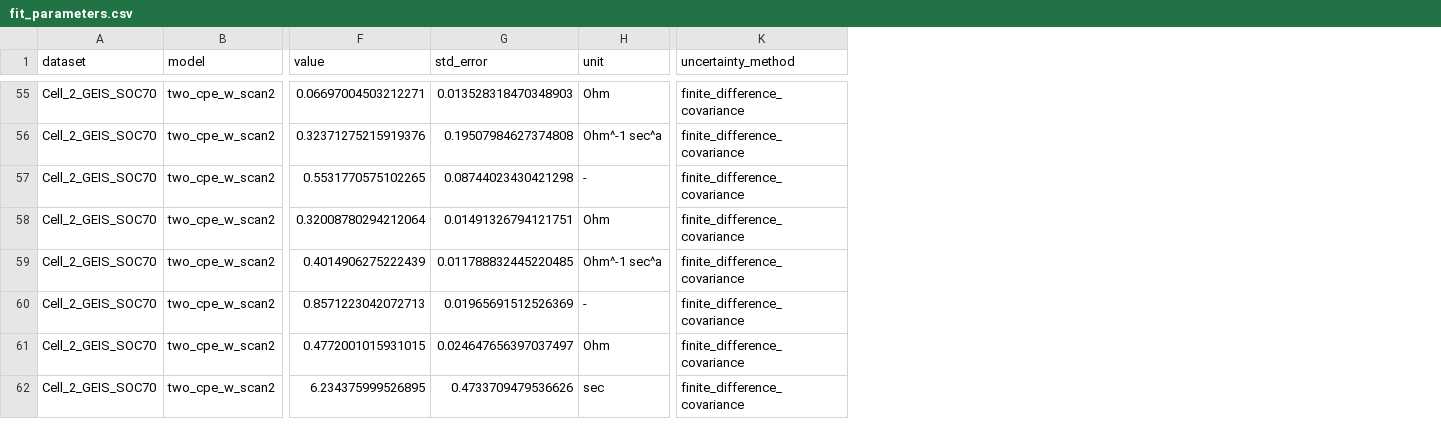
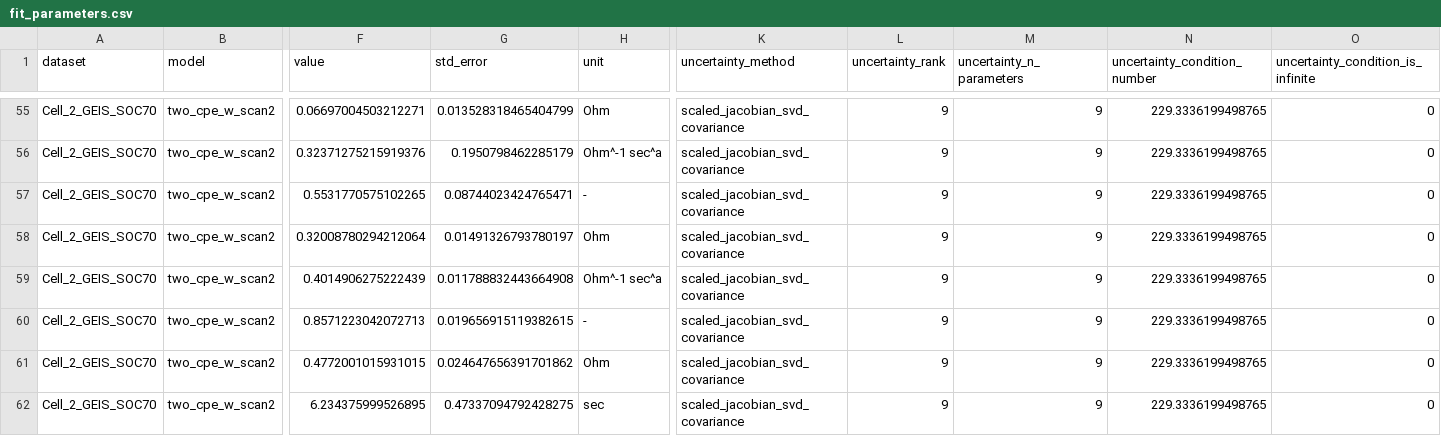
Before and after one commit to mikhutchinson/frontierchallenge-eis-cleanroom, a CSV file: output/results/fit_parameters.csv, drawn as a sheet; only a part is shown, gaps mark what is left out; the diff covers the shown part only; the diff names each change by its address in the sheet, - before the commit and + after, or states it on an @@ line.

Commit message:
fix: harden EIS uncertainty and diagnostics

```diff
--- a/output/results/fit_parameters.csv
+++ b/output/results/fit_parameters.csv
+column L (uncertainty_rank), rows 55-62: all 9
+column M (uncertainty_n_parameters), rows 55-62: all 9
+column N (uncertainty_condition_number), rows 55-62: all 229.3336199498765
+column O, row 1: uncertainty_condition_is_infinite; rows 55-62: all 0
-G55 (std_error): 0.013528318470348903
+G55 (std_error): 0.013528318465404799
-K55:K62 (uncertainty_method): finite_difference_covariance
+K55:K62 (uncertainty_method): scaled_jacobian_svd_covariance
-G56 (std_error): 0.19507984627374808
+G56 (std_error): 0.1950798462285179
-G57 (std_error): 0.08744023430421298
+G57 (std_error): 0.08744023424765471
-G58 (std_error): 0.01491326794121751
+G58 (std_error): 0.01491326793780197
-G59 (std_error): 0.011788832445220485
+G59 (std_error): 0.011788832443664908
-G60 (std_error): 0.01965691512526369
+G60 (std_error): 0.019656915119382615
-G61 (std_error): 0.024647656397037497
+G61 (std_error): 0.024647656391701862
-G62 (std_error): 0.4733709479536626
+G62 (std_error): 0.47337094792428275
```
Also changed, not shown: 102 edited cells elsewhere in this file, output/results/model_metrics.csv, 6 other files.
